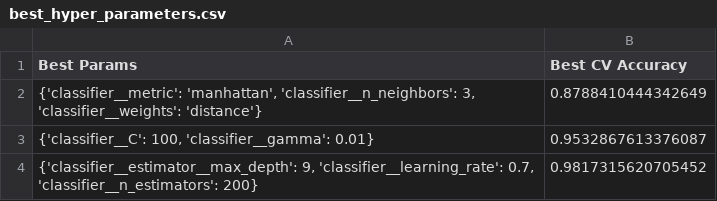
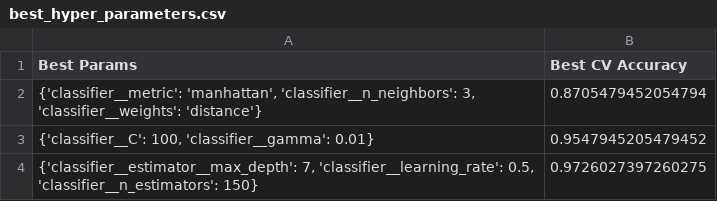
Before and after one commit to UBC-MDS/obesity-classifier-group17, a CSV file: results/tables/best_hyper_parameters.csv, drawn as a sheet.

```diff
--- a/results/tables/best_hyper_parameters.csv
+++ b/results/tables/best_hyper_parameters.csv
@@ -1,4 +1,4 @@
 Best Params,Best CV Accuracy
-"{'classifier__metric': 'manhattan', 'classifier__n_neighbors': 3, 'classifier__weights': 'distance'}",0.8788410444342649
-"{'classifier__C': 100, 'classifier__gamma': 0.01}",0.9532867613376087
-"{'classifier__estimator__max_depth': 9, 'classifier__learning_rate': 0.7, 'classifier__n_estimators': 200}",0.9817315620705452
+"{'classifier__metric': 'manhattan', 'classifier__n_neighbors': 3, 'classifier__weights': 'distance'}",0.8705479452054794
+"{'classifier__C': 100, 'classifier__gamma': 0.01}",0.9547945205479452
+"{'classifier__estimator__max_depth': 7, 'classifier__learning_rate': 0.5, 'classifier__n_estimators': 150}",0.9726027397260275
```
Also changed, not shown: data/processed/obesity_test.csv, data/processed/obesity_test_target_encoding.csv, 26 other files.
